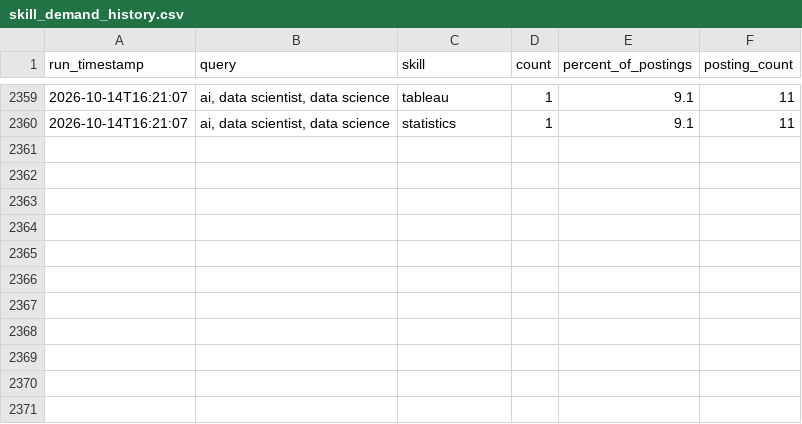
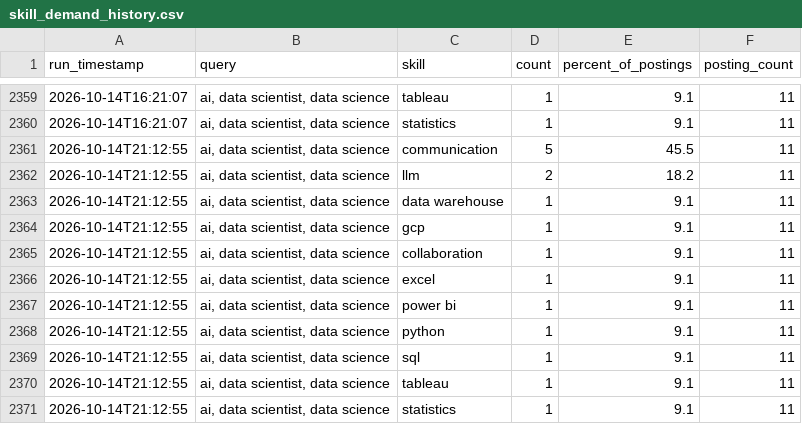
Before and after one commit to sankara226/CAREER-TRANSITION-JOB-SCRAPER, a CSV file: history/skill_demand_history.csv, drawn as a sheet; only a part is shown, gaps mark what is left out; the diff names each change by its address in the sheet, - before the commit and + after, or states it on an @@ line.

```diff
--- a/history/skill_demand_history.csv
+++ b/history/skill_demand_history.csv
+row 2361: 2026-10-14T21:12:55 | ai, data scientist, data science | communication | 5 | 45.5 | 11
+row 2362: 2026-10-14T21:12:55 | ai, data scientist, data science | llm | 2 | 18.2 | 11
+row 2363: 2026-10-14T21:12:55 | ai, data scientist, data science | data warehouse | 1 | 9.1 | 11
+row 2364: 2026-10-14T21:12:55 | ai, data scientist, data science | gcp | 1 | 9.1 | 11
+row 2365: 2026-10-14T21:12:55 | ai, data scientist, data science | collaboration | 1 | 9.1 | 11
+row 2366: 2026-10-14T21:12:55 | ai, data scientist, data science | excel | 1 | 9.1 | 11
+row 2367: 2026-10-14T21:12:55 | ai, data scientist, data science | power bi | 1 | 9.1 | 11
+row 2368: 2026-10-14T21:12:55 | ai, data scientist, data science | python | 1 | 9.1 | 11
+row 2369: 2026-10-14T21:12:55 | ai, data scientist, data science | sql | 1 | 9.1 | 11
+row 2370: 2026-10-14T21:12:55 | ai, data scientist, data science | tableau | 1 | 9.1 | 11
+row 2371: 2026-10-14T21:12:55 | ai, data scientist, data science | statistics | 1 | 9.1 | 11
```
Also changed, not shown: 2 other files.
